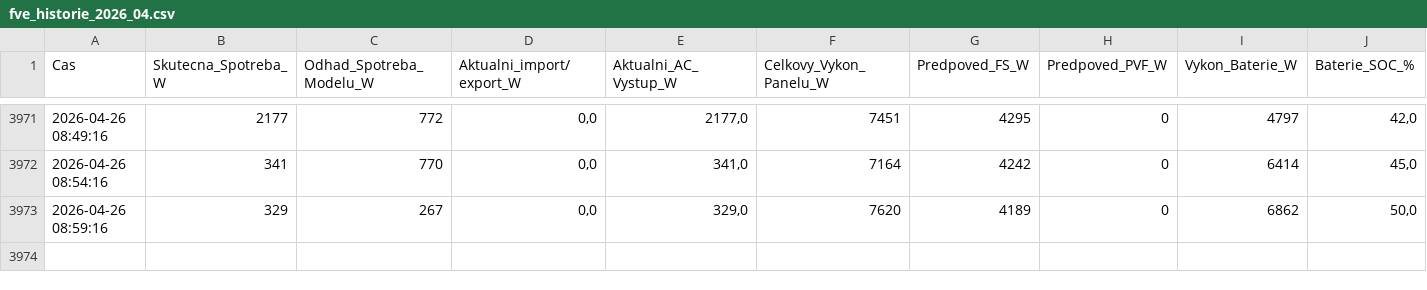
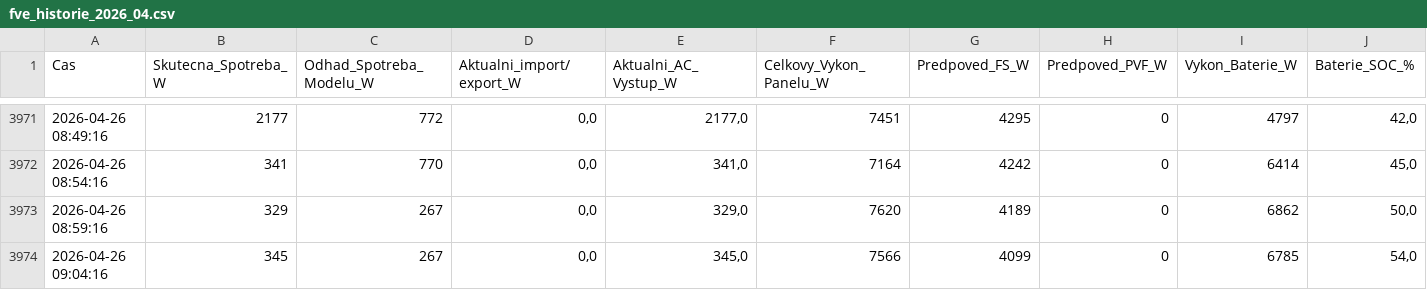
Before and after one commit to honzasob41-lab/FVE_new, a CSV file: fve_historie_2026_04.csv, drawn as a sheet; only a part is shown, gaps mark what is left out; rows hold the shown columns only; the diff names each change by its address in the sheet, - before the commit and + after, or states it on an @@ line.

```diff
--- a/fve_historie_2026_04.csv
+++ b/fve_historie_2026_04.csv
+row 3974: 2026-04-26 09:04:16 | 345 | 267 | 0,0 | 345,0 | 7566 | 4099 | 0 | 6785 | 54,0
```
